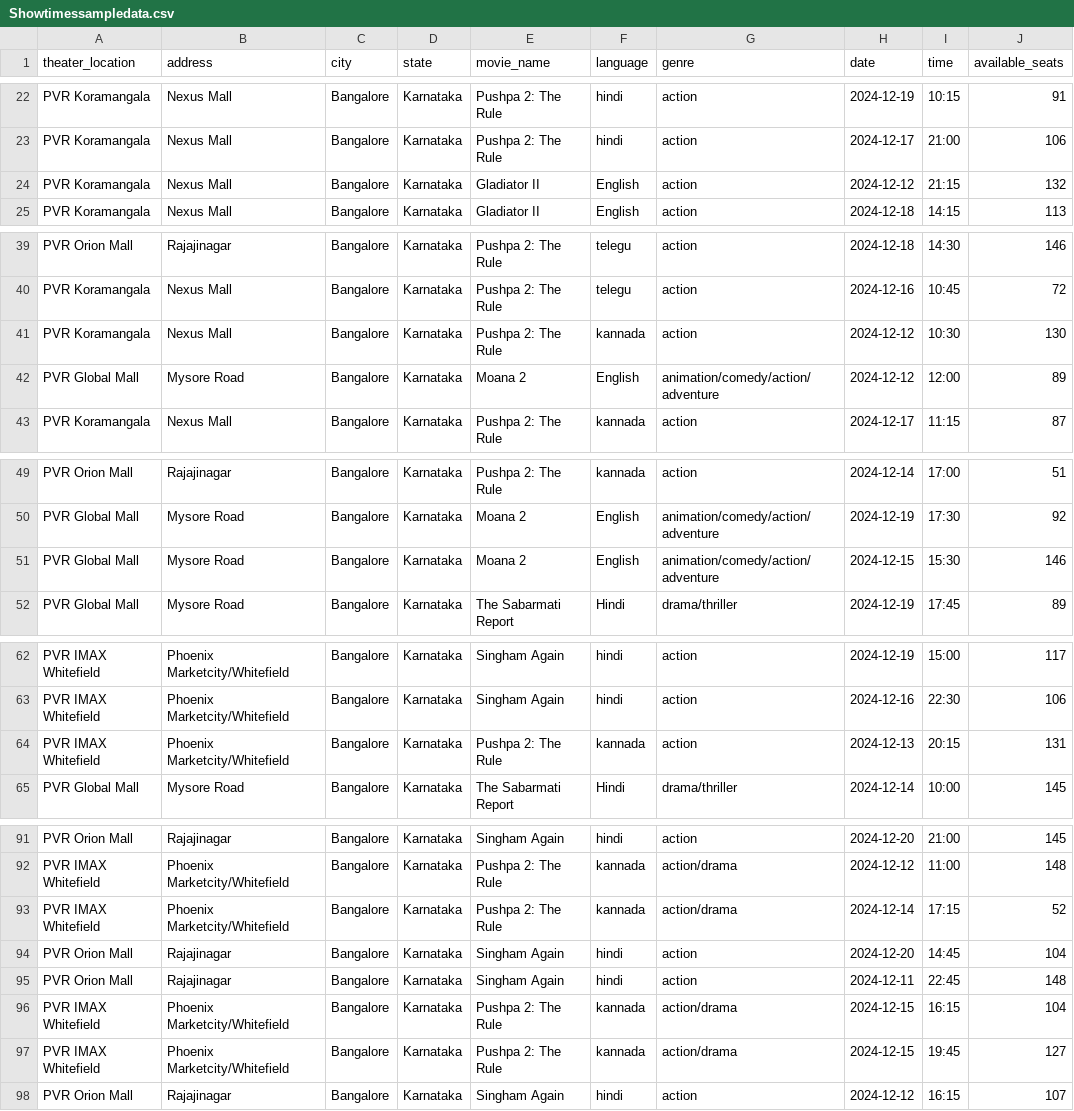
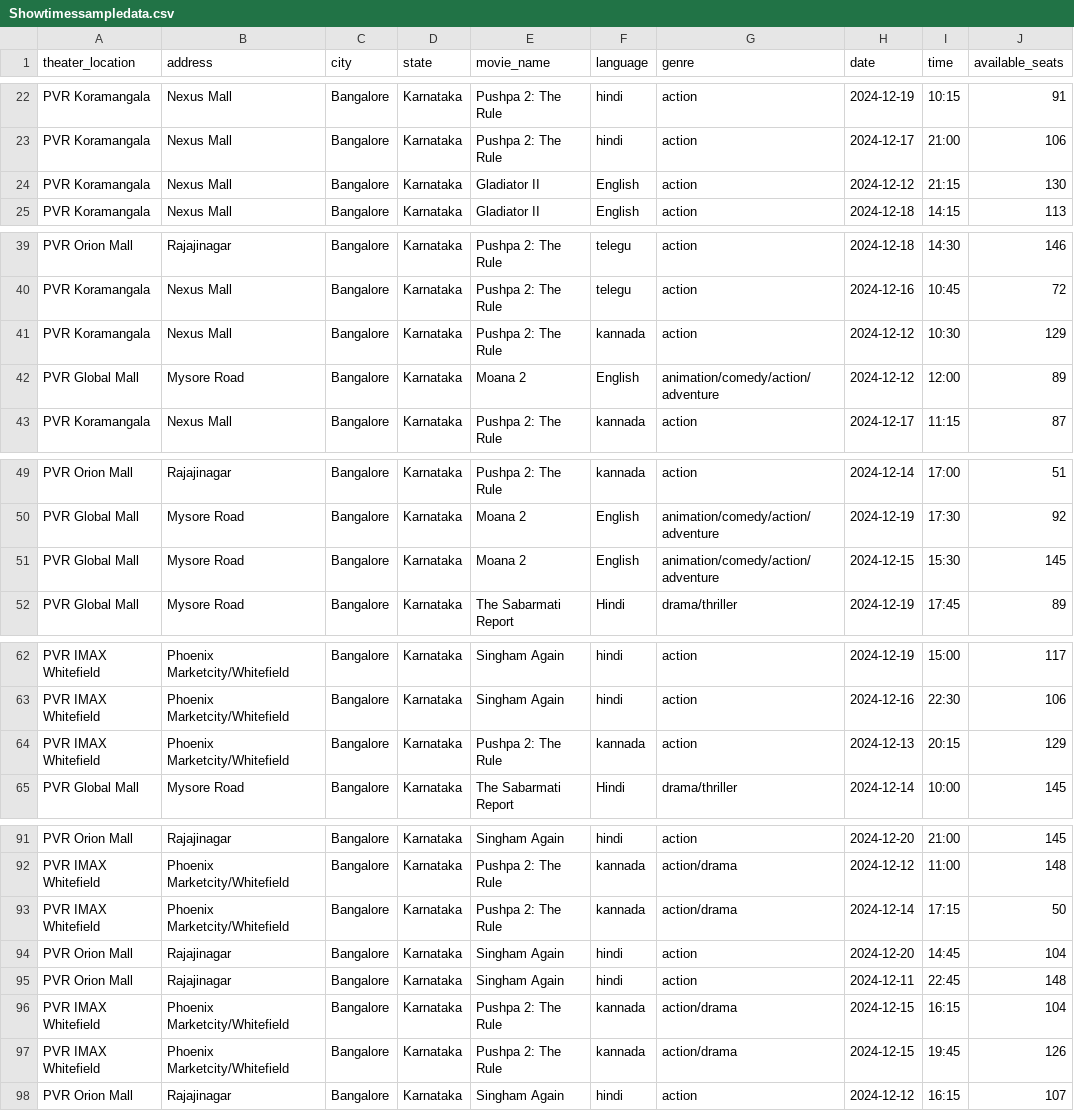
Before and after one commit to sushrutsadana/movieagent2, a CSV file: Data/Showtimessampledata.csv, drawn as a sheet; only a part is shown, gaps mark what is left out; the diff covers the shown part only.

```diff
--- a/Data/Showtimessampledata.csv
+++ b/Data/Showtimessampledata.csv
@@ -23,3 +23,3 @@ PVR Koramangala,Nexus Mall,Bangalore,Karnataka,Pushpa 2: The Rule,hindi,action,2
 PVR Koramangala,Nexus Mall,Bangalore,Karnataka,Pushpa 2: The Rule,hindi,action,2024-12-17,21:00,106
-PVR Koramangala,Nexus Mall,Bangalore,Karnataka,Gladiator II,English,action,2024-12-12,21:15,132
+PVR Koramangala,Nexus Mall,Bangalore,Karnataka,Gladiator II,English,action,2024-12-12,21:15,130
 PVR Koramangala,Nexus Mall,Bangalore,Karnataka,Gladiator II,English,action,2024-12-18,14:15,113
@@ -40,3 +40,3 @@ PVR Orion Mall,Rajajinagar,Bangalore,Karnataka,Pushpa 2: The Rule,telegu,action,
 PVR Koramangala,Nexus Mall,Bangalore,Karnataka,Pushpa 2: The Rule,telegu,action,2024-12-16,10:45,72
-PVR Koramangala,Nexus Mall,Bangalore,Karnataka,Pushpa 2: The Rule,kannada,action,2024-12-12,10:30,130
+PVR Koramangala,Nexus Mall,Bangalore,Karnataka,Pushpa 2: The Rule,kannada,action,2024-12-12,10:30,129
 PVR Global Mall,Mysore Road,Bangalore,Karnataka,Moana 2,English,animation/comedy/action/adventure,2024-12-12,12:00,89
@@ -50,3 +50,3 @@ PVR Orion Mall,Rajajinagar,Bangalore,Karnataka,Pushpa 2: The Rule,kannada,action
 PVR Global Mall,Mysore Road,Bangalore,Karnataka,Moana 2,English,animation/comedy/action/adventure,2024-12-19,17:30,92
-PVR Global Mall,Mysore Road,Bangalore,Karnataka,Moana 2,English,animation/comedy/action/adventure,2024-12-15,15:30,146
+PVR Global Mall,Mysore Road,Bangalore,Karnataka,Moana 2,English,animation/comedy/action/adventure,2024-12-15,15:30,145
 PVR Global Mall,Mysore Road,Bangalore,Karnataka,The Sabarmati Report,Hindi,drama/thriller,2024-12-19,17:45,89
@@ -63,3 +63,3 @@ PVR IMAX Whitefield,Phoenix Marketcity/Whitefield,Bangalore,Karnataka,Singham Ag
 PVR IMAX Whitefield,Phoenix Marketcity/Whitefield,Bangalore,Karnataka,Singham Again,hindi,action,2024-12-16,22:30,106
-PVR IMAX Whitefield,Phoenix Marketcity/Whitefield,Bangalore,Karnataka,Pushpa 2: The Rule,kannada,action,2024-12-13,20:15,131
+PVR IMAX Whitefield,Phoenix Marketcity/Whitefield,Bangalore,Karnataka,Pushpa 2: The Rule,kannada,action,2024-12-13,20:15,129
 PVR Global Mall,Mysore Road,Bangalore,Karnataka,The Sabarmati Report,Hindi,drama/thriller,2024-12-14,10:00,145
@@ -92,3 +92,3 @@ PVR Orion Mall,Rajajinagar,Bangalore,Karnataka,Singham Again,hindi,action,2024-1
 PVR IMAX Whitefield,Phoenix Marketcity/Whitefield,Bangalore,Karnataka,Pushpa 2: The Rule,kannada,action/drama,2024-12-12,11:00,148
-PVR IMAX Whitefield,Phoenix Marketcity/Whitefield,Bangalore,Karnataka,Pushpa 2: The Rule,kannada,action/drama,2024-12-14,17:15,52
+PVR IMAX Whitefield,Phoenix Marketcity/Whitefield,Bangalore,Karnataka,Pushpa 2: The Rule,kannada,action/drama,2024-12-14,17:15,50
 PVR Orion Mall,Rajajinagar,Bangalore,Karnataka,Singham Again,hindi,action,2024-12-20,14:45,104
@@ -96,3 +96,3 @@ PVR Orion Mall,Rajajinagar,Bangalore,Karnataka,Singham Again,hindi,action,2024-1
 PVR IMAX Whitefield,Phoenix Marketcity/Whitefield,Bangalore,Karnataka,Pushpa 2: The Rule,kannada,action/drama,2024-12-15,16:15,104
-PVR IMAX Whitefield,Phoenix Marketcity/Whitefield,Bangalore,Karnataka,Pushpa 2: The Rule,kannada,action/drama,2024-12-15,19:45,127
+PVR IMAX Whitefield,Phoenix Marketcity/Whitefield,Bangalore,Karnataka,Pushpa 2: The Rule,kannada,action/drama,2024-12-15,19:45,126
 PVR Orion Mall,Rajajinagar,Bangalore,Karnataka,Singham Again,hindi,action,2024-12-12,16:15,107
```
Also changed, not shown: 1 edited cell elsewhere in this file, 7 other files.
